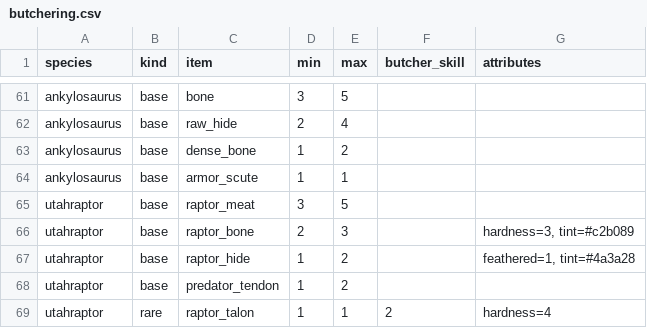
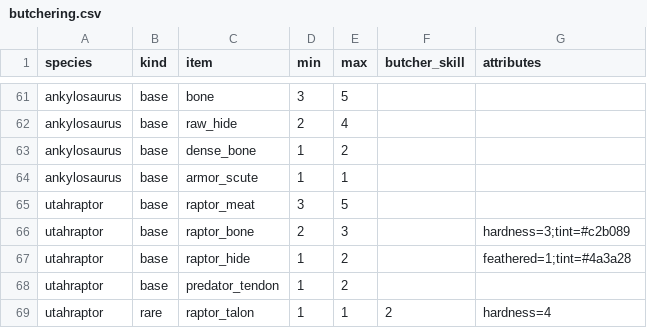
Before and after one commit to mikiagent/deadfront-siege, a CSV file: game/data_sheets/butchering.csv, drawn as a sheet; only a part is shown, gaps mark what is left out; the diff covers the shown part only.

```diff
--- a/game/data_sheets/butchering.csv
+++ b/game/data_sheets/butchering.csv
@@ -65,4 +65,4 @@ ankylosaurus,base,armor_scute,1,1,,
 utahraptor,base,raptor_meat,3,5,,
-utahraptor,base,raptor_bone,2,3,,"hardness=3, tint=#c2b089"
-utahraptor,base,raptor_hide,1,2,,"feathered=1, tint=#4a3a28"
+utahraptor,base,raptor_bone,2,3,,hardness=3;tint=#c2b089
+utahraptor,base,raptor_hide,1,2,,feathered=1;tint=#4a3a28
 utahraptor,base,predator_tendon,1,2,,
```
Also changed, not shown: 9 edited cells elsewhere in this file, game/data_sheets/foods.csv, game/data_sheets/processing.csv.
